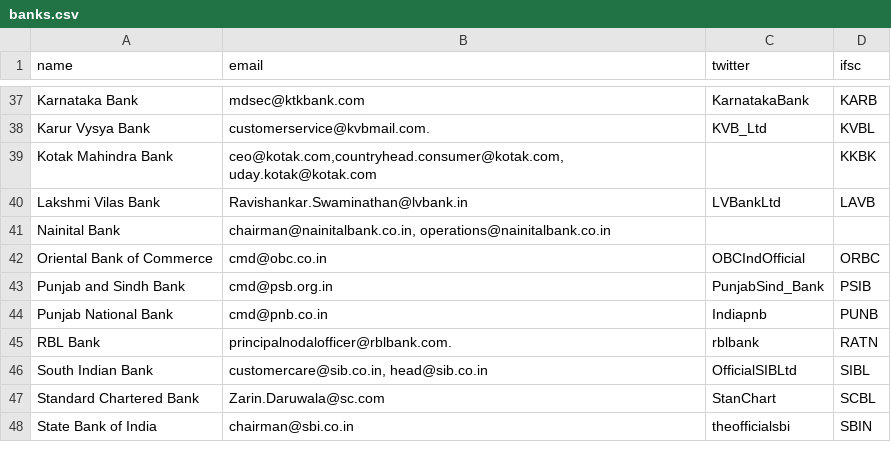
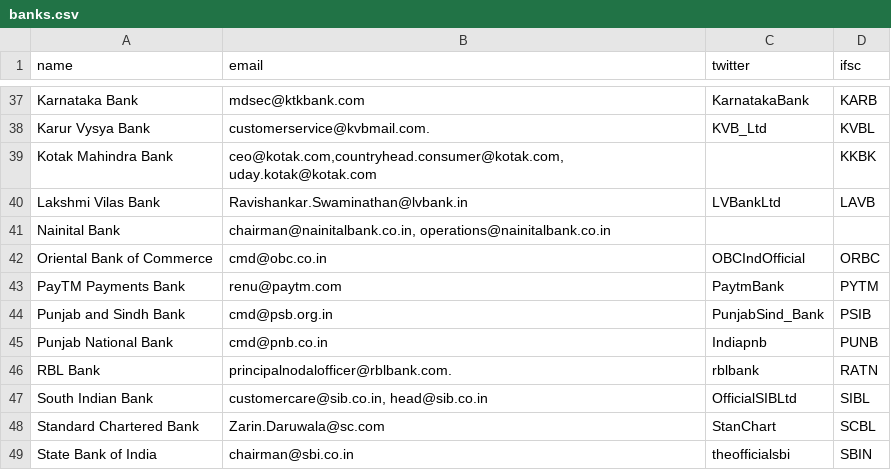
Before and after one commit to speakforme/frontend, a CSV file: _data/banks.csv, drawn as a sheet; only a part is shown, gaps mark what is left out.

Commit message:
Update banks.csv
+PayTM PB

```diff
--- a/_data/banks.csv
+++ b/_data/banks.csv
@@ -42,2 +42,3 @@ Nainital Bank,"chairman@nainitalbank.co.in, operations@nainitalbank.co.in",,
 Oriental Bank of Commerce,cmd@obc.co.in,OBCIndOfficial,ORBC
+PayTM Payments Bank,renu@paytm.com,PaytmBank,PYTM
 Punjab and Sindh Bank,cmd@psb.org.in,PunjabSind_Bank,PSIB
```
